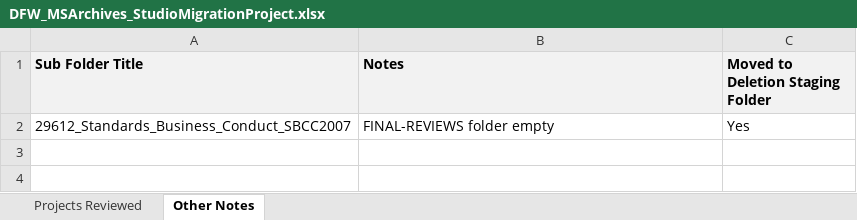
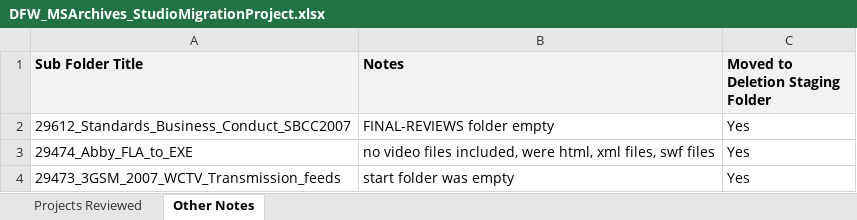
Before and after one commit to ewhinihan/dfw_mslibrary, an Excel workbook: DFW_MSArchives_StudioMigrationProject.xlsx, sheet Other Notes, drawn as a sheet; values as stored, in another font and other column widths than the file's, no borders; the diff names each change by its address in the sheet, - before the commit and + after, or states it on an @@ line.

```diff
--- a/DFW_MSArchives_StudioMigrationProject.xlsx (sheet Other Notes)
+++ b/DFW_MSArchives_StudioMigrationProject.xlsx (sheet Other Notes)
+row 3: 29474_Abby_FLA_to_EXE | no video files included, were html, xml files, swf files | Yes
+row 4: 29473_3GSM_2007_WCTV_Transmission_feeds | start folder was empty | Yes
```
Also changed, not shown: sheet Projects Reviewed.
